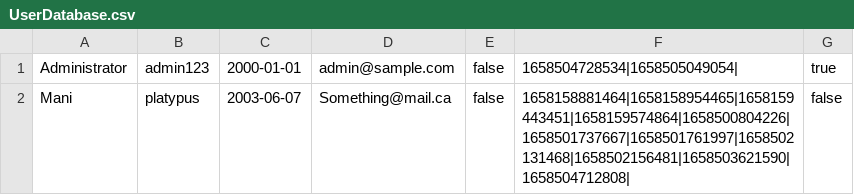
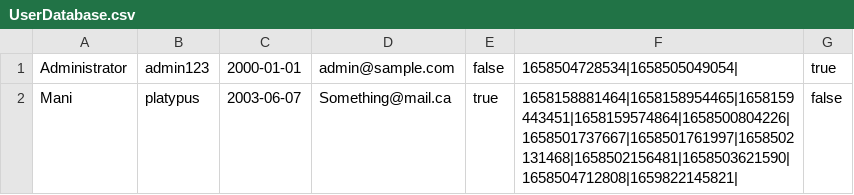
Before and after one commit to hud9925/FlightManager, a CSV file: phase2/UserDatabase.csv, drawn as a sheet.

```diff
--- a/phase2/UserDatabase.csv
+++ b/phase2/UserDatabase.csv
@@ -1,2 +1,2 @@
 Administrator,admin123,2000-01-01,admin@sample.com,false,1658504728534|1658505049054|,true
-Mani,platypus,2003-06-07,Something@mail.ca,false,1658158881464|1658158954465|1658159443451|1658159574864|1658500804226|1658501737667|1658501761997|1658502131468|1658502156481|1658503621590|1658504712808|,false
+Mani,platypus,2003-06-07,Something@mail.ca,true,1658158881464|1658158954465|1658159443451|1658159574864|1658500804226|1658501737667|1658501761997|1658502131468|1658502156481|1658503621590|1658504712808|1659822145821|,false
```
Also changed, not shown: 2 other files.
